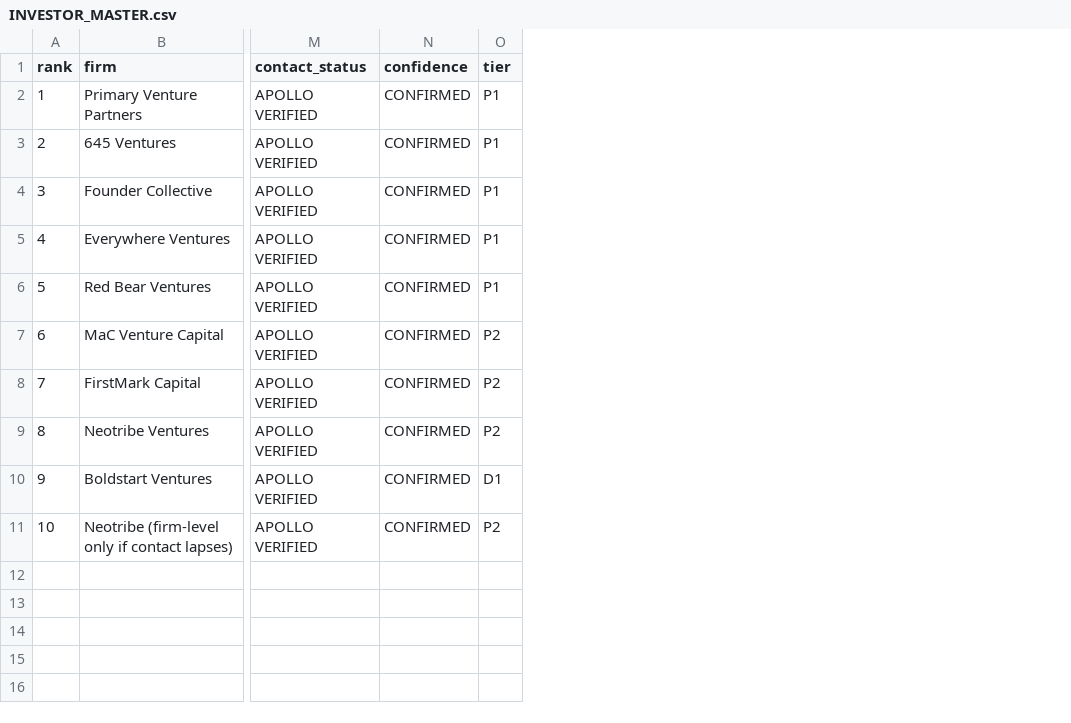
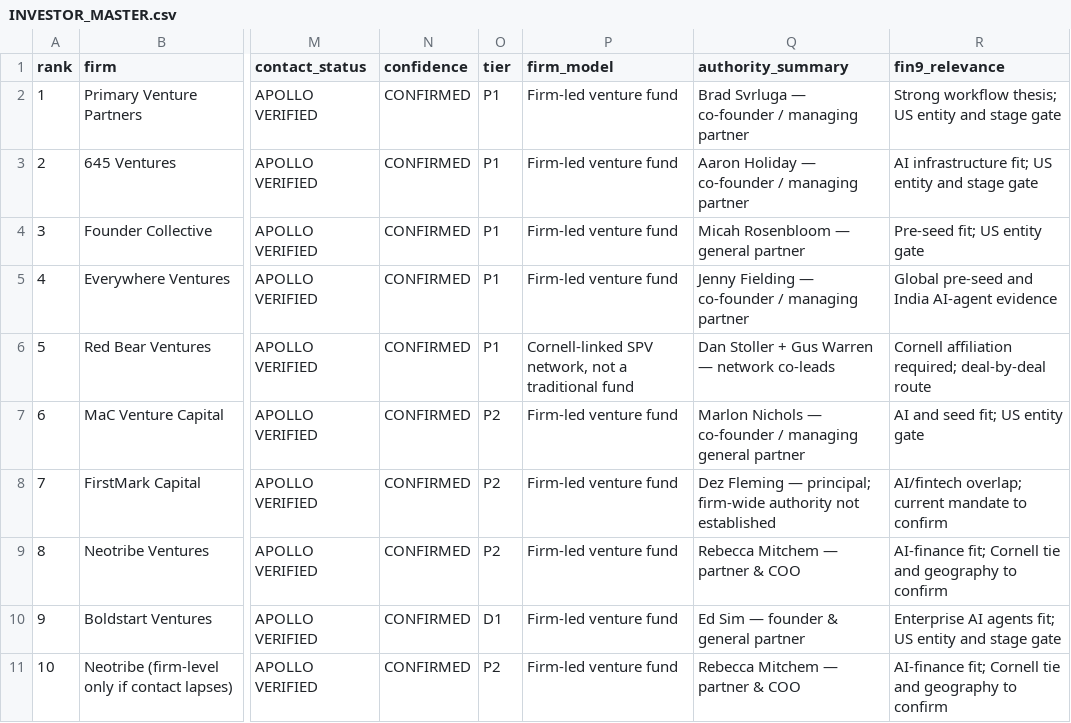
Before and after one commit to satyamsingh-eng/investor-intelligence-2026, a CSV file: CORNELL/DATA/INVESTOR_MASTER.csv, drawn as a sheet; only a part is shown, gaps mark what is left out; the diff names each change by its address in the sheet, - before the commit and + after, or states it on an @@ line.

```diff
--- a/CORNELL/DATA/INVESTOR_MASTER.csv
+++ b/CORNELL/DATA/INVESTOR_MASTER.csv
+column P (firm_model), rows 2-11: Firm-led venture fund | Firm-led venture fund | Firm-led venture fund | Firm-led venture fund | Cornell-linked SPV network, not a traditional fund | Firm-led venture fund | Firm-led venture fund | Firm-led venture fund | Firm-led venture fund | Firm-led venture fund
+column Q (authority_summary), rows 2-11: Brad Svrluga — co-founder / managing partner | Aaron Holiday — co-founder / managing partner | Micah Rosenbloom — general partner | Jenny Fielding — co-founder / managing partner | Dan Stoller + Gus Warren — network co-leads | Marlon Nichols — co-founder / managing general partner | Dez Fleming — principal; firm-wide authority not established | Rebecca Mitchem — partner & COO | Ed Sim — founder & general partner | Rebecca Mitchem — partner & COO
+column R (fin9_relevance), rows 2-11: Strong workflow thesis; US entity and stage gate | AI infrastructure fit; US entity and stage gate | Pre-seed fit; US entity gate | Global pre-seed and India AI-agent evidence | Cornell affiliation required; deal-by-deal route | AI and seed fit; US entity gate | AI/fintech overlap; current mandate to confirm | AI-finance fit; Cornell tie and geography to confirm | Enterprise AI agents fit; US entity and stage gate | AI-finance fit; Cornell tie and geography to confirm
```
Also changed, not shown: CORNELL/DATA/PEOPLE_MASTER.csv, MIT/DATA/INVESTOR_MASTER.csv, 8 other files.
